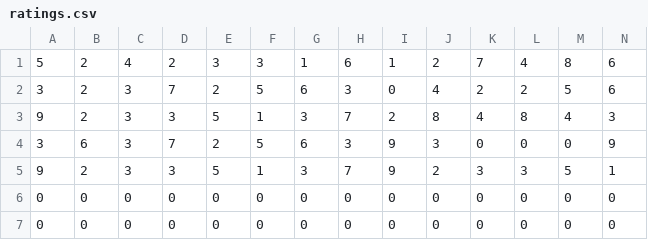
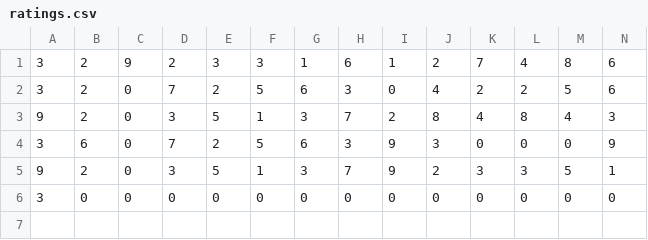
Before and after one commit to urbscope/UrbscopeServer, a CSV file: helpers/ratings.csv, drawn as a sheet; only a part is shown; rows hold the shown columns only; the diff names each change by its address in the sheet, - before the commit and + after, or states it on an @@ line.

```diff
--- a/helpers/ratings.csv
+++ b/helpers/ratings.csv
-A1: 5
+A1: 3
-C1: 4
+C1: 9
-C2:C5: 3
+C2:C5: 0
-A6: 0
+A6: 3
-row 7: 0 | 0 | 0 | 0 | 0 | 0 | 0 | 0 | 0 | 0 | 0 | 0 | 0 | 0
```
Also changed, not shown: 5 other files.
